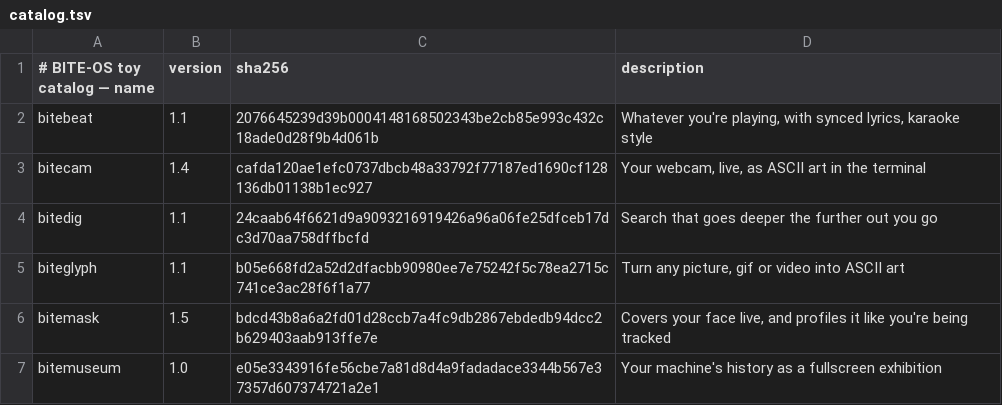
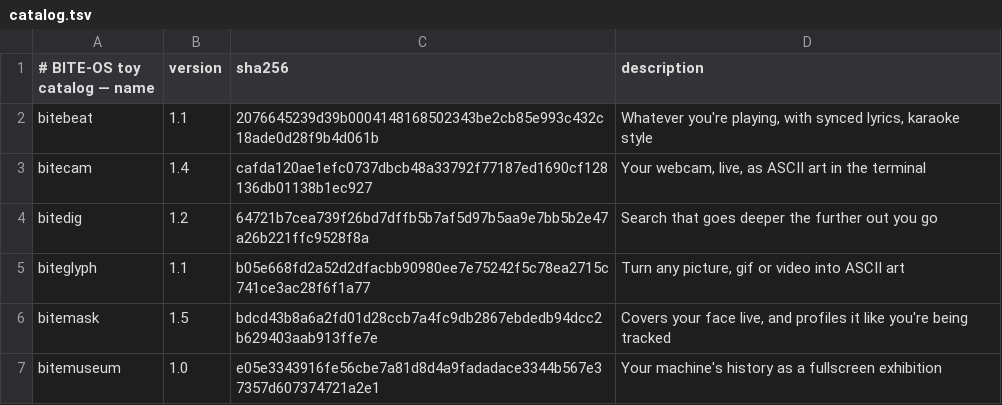
Before and after one commit to GLITCH-BITE-404/BITE-OS-toys, a TSV file: catalog.tsv, drawn as a sheet.

```diff
--- a/catalog.tsv
+++ b/catalog.tsv
@@ -3,3 +3,3 @@ bitebeat	1.1	2076645239d39b0004148168502343be2cb85e993c432c18ade0d28f9b4d061b	Wh
 bitecam	1.4	cafda120ae1efc0737dbcb48a33792f77187ed1690cf128136db01138b1ec927	Your webcam, live, as ASCII art in the terminal
-bitedig	1.1	24caab64f6621d9a9093216919426a96a06fe25dfceb17dc3d70aa758dffbcfd	Search that goes deeper the further out you go
+bitedig	1.2	64721b7cea739f26bd7dffb5b7af5d97b5aa9e7bb5b2e47a26b221ffc9528f8a	Search that goes deeper the further out you go
 biteglyph	1.1	b05e668fd2a52d2dfacbb90980ee7e75242f5c78ea2715c741ce3ac28f6f1a77	Turn any picture, gif or video into ASCII art
```
Also changed, not shown: 2 other files.
